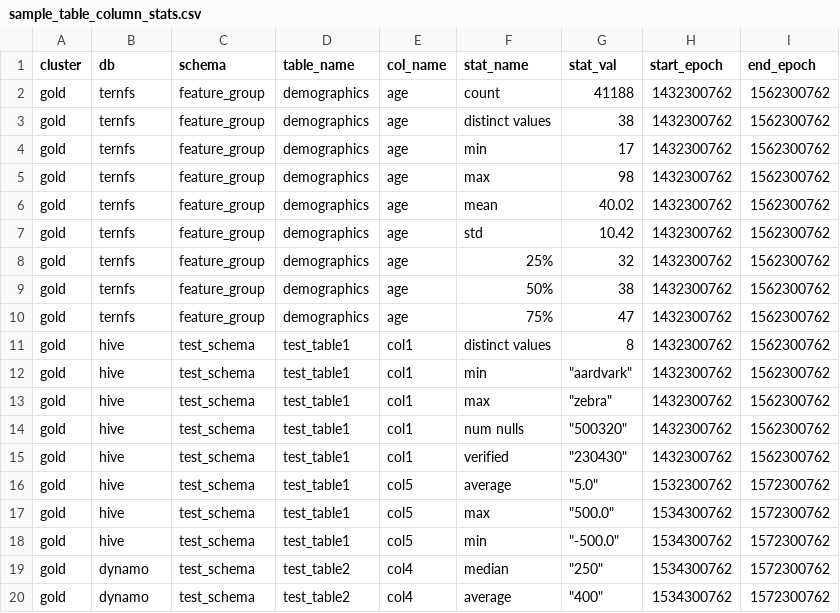
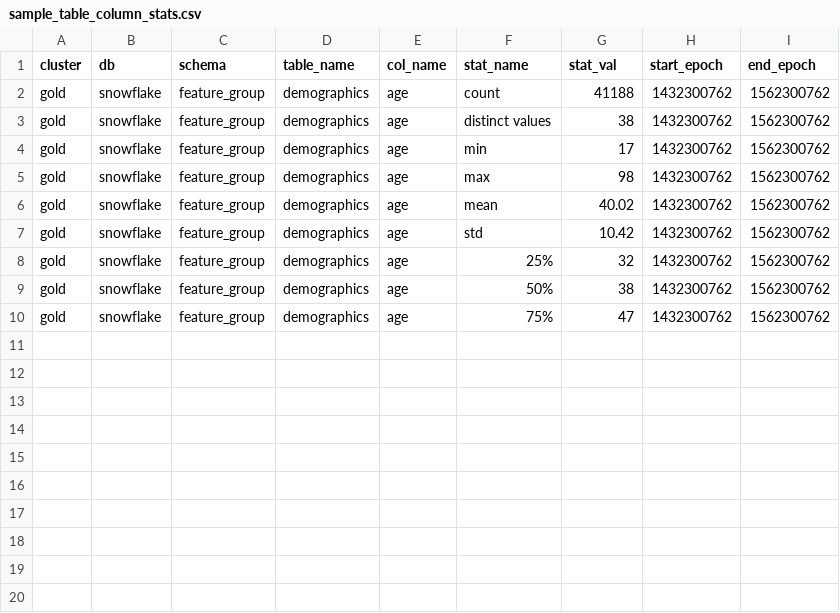
Before and after one commit to marlin-fs/amundsendatabuilder, a CSV file: example/sample_data/sample_table_column_stats.csv, drawn as a sheet.

Commit message:
update and clean up data

```diff
--- a/example/sample_data/sample_table_column_stats.csv
+++ b/example/sample_data/sample_table_column_stats.csv
@@ -1,20 +1,10 @@
 cluster,db,schema,table_name,col_name,stat_name,stat_val,start_epoch,end_epoch
-gold,ternfs,feature_group,demographics,age,"count","41188",1432300762,1562300762
-gold,ternfs,feature_group,demographics,age,"distinct values","38",1432300762,1562300762
-gold,ternfs,feature_group,demographics,age,"min","17",1432300762,1562300762
-gold,ternfs,feature_group,demographics,age,"max","98",1432300762,1562300762
-gold,ternfs,feature_group,demographics,age,"mean","40.02",1432300762,1562300762
-gold,ternfs,feature_group,demographics,age,"std","10.42",1432300762,1562300762
-gold,ternfs,feature_group,demographics,age,"25%","32",1432300762,1562300762
-gold,ternfs,feature_group,demographics,age,"50%","38",1432300762,1562300762
-gold,ternfs,feature_group,demographics,age,"75%","47",1432300762,1562300762
-gold,hive,test_schema,test_table1,col1,"distinct values","8",1432300762,1562300762
-gold,hive,test_schema,test_table1,col1,"min","""aardvark""",1432300762,1562300762
-gold,hive,test_schema,test_table1,col1,"max","""zebra""",1432300762,1562300762
-gold,hive,test_schema,test_table1,col1,"num nulls","""500320""",1432300762,1562300762
-gold,hive,test_schema,test_table1,col1,"verified","""230430""",1432300762,1562300762
-gold,hive,test_schema,test_table1,col5,"average","""5.0""",1532300762,1572300762
-gold,hive,test_schema,test_table1,col5,"max","""500.0""",1534300762,1572300762
-gold,hive,test_schema,test_table1,col5,"min","""-500.0""",1534300762,1572300762
-gold,dynamo,test_schema,test_table2,col4,"median","""250""",1534300762,1572300762
-gold,dynamo,test_schema,test_table2,col4,"average","""400""",1534300762,1572300762
+gold,snowflake,feature_group,demographics,age,"count","41188",1432300762,1562300762
+gold,snowflake,feature_group,demographics,age,"distinct values","38",1432300762,1562300762
+gold,snowflake,feature_group,demographics,age,"min","17",1432300762,1562300762
+gold,snowflake,feature_group,demographics,age,"max","98",1432300762,1562300762
+gold,snowflake,feature_group,demographics,age,"mean","40.02",1432300762,1562300762
+gold,snowflake,feature_group,demographics,age,"std","10.42",1432300762,1562300762
+gold,snowflake,feature_group,demographics,age,"25%","32",1432300762,1562300762
+gold,snowflake,feature_group,demographics,age,"50%","38",1432300762,1562300762
+gold,snowflake,feature_group,demographics,age,"75%","47",1432300762,1562300762
```
Also changed, not shown: example/sample_data/sample_column_usage.csv, example/sample_data/sample_dashboard_base.csv, 16 other files.
